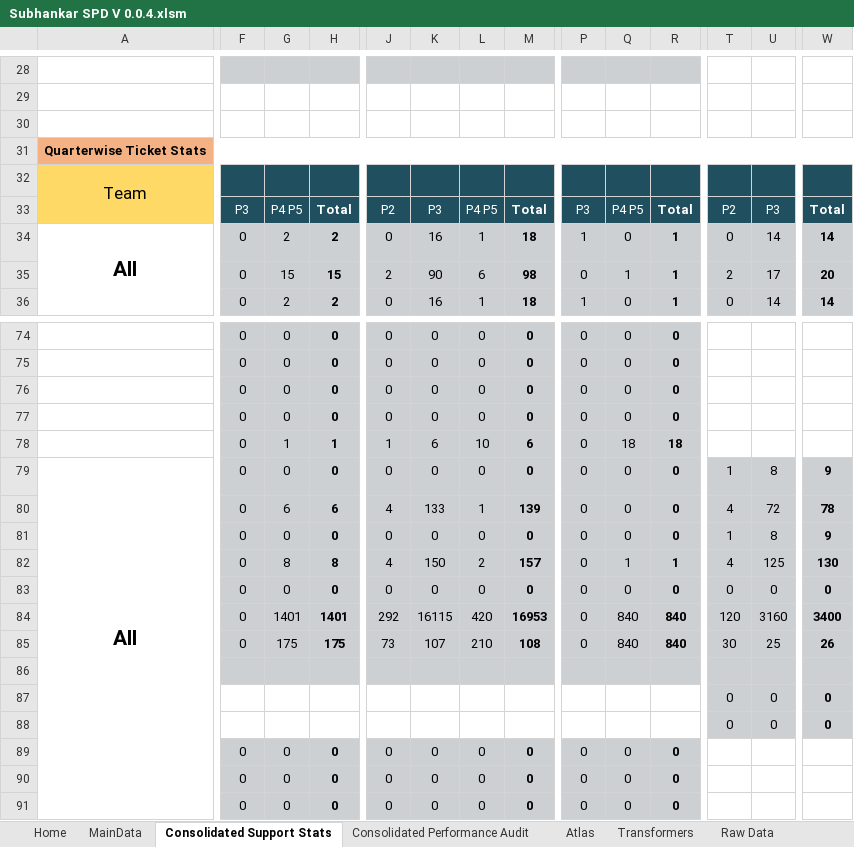
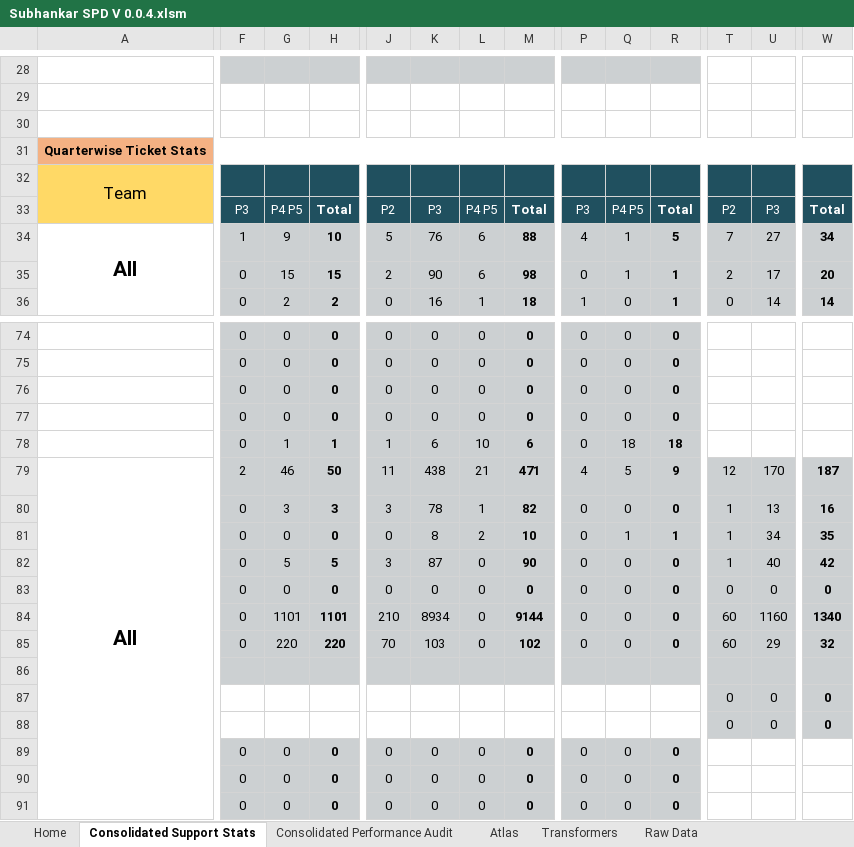
Before and after one commit to Decoder-Paul/MSP-Dashboard, an Excel workbook: Subhankar SPD V 0.0.4.xlsm, sheet Consolidated Support Stats, drawn as a sheet; only a part is shown, gaps mark what is left out; values as stored, in another font and other column widths than the file's, no borders; charts and pictures not drawn; removed rows and columns are numbered as before the commit, all else as after; rows hold the shown columns only; the diff covers the shown part only; the diff names each change by its address in the sheet, - before the commit and + after, or states it on an @@ line.

```diff
--- a/Subhankar SPD V 0.0.4.xlsm (sheet Consolidated Support Stats)
+++ b/Subhankar SPD V 0.0.4.xlsm (sheet Consolidated Support Stats)
@@ sheet tab hidden: MainData @@
-F34: 0
+F34: 1
-G34: 2
+G34: 9
-H34: 2
+H34: 10
-J34: 0
+J34: 5
-K34: 16
+K34: 76
-L34: 1
+L34: 6
-M34: 18
+M34: 88
-P34: 1
+P34: 4
-Q34: 0
+Q34: 1
-R34: 1
+R34: 5
-T34: 0
+T34: 7
-U34: 14
+U34: 27
-W34: 14
+W34: 34
-row 79: All | 0 | 0 | 0 | 0 | 0 | 0 | 0 | 0 | 0 | 0 | 1 | 8 | 9
+row 79: All | 2 | 46 | 50 | 11 | 438 | 21 | 471 | 4 | 5 | 9 | 12 | 170 | 187
-G80: 6
+G80: 3
-H80: 6
+H80: 3
-J80: 4
+J80: 3
-K80: 133
+K80: 78
-M80: 139
+M80: 82
-T80: 4
+T80: 1
-U80: 72
+U80: 13
-W80: 78
+W80: 16
-K81: 0
+K81: 8
-L81: 0
+L81: 2
-M81: 0
+M81: 10
-Q81: 0
+Q81: 1
-R81: 0
+R81: 1
-U81: 8
+U81: 34
-W81: 9
+W81: 35
-row 82:  | 0 | 8 | 8 | 4 | 150 | 2 | 157 | 0 | 1 | 1 | 4 | 125 | 130
+row 82:  | 0 | 5 | 5 | 3 | 87 | 0 | 90 | 0 | 0 | 0 | 1 | 40 | 42
-row 84:  | 0 | 1401 | 1401 | 292 | 16115 | 420 | 16953 | 0 | 840 | 840 | 120 | 3160 | 3400
-row 85:  | 0 | 175 | 175 | 73 | 107 | 210 | 108 | 0 | 840 | 840 | 30 | 25 | 26
+row 84:  | 0 | 1101 | 1101 | 210 | 8934 | 0 | 9144 | 0 | 0 | 0 | 60 | 1160 | 1340
+row 85:  | 0 | 220 | 220 | 70 | 103 | 0 | 102 | 0 | 0 | 0 | 60 | 29 | 32
```
Also changed, not shown: 16 added rows, 1 removed row and 34 edited cells elsewhere in this sheet, sheet Transformers, sheet Atlas, sheet Home, formulas that keep their value, charts or pictures, 1 other file.
